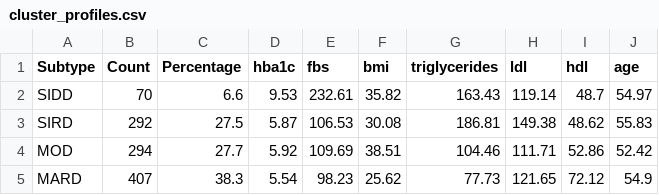
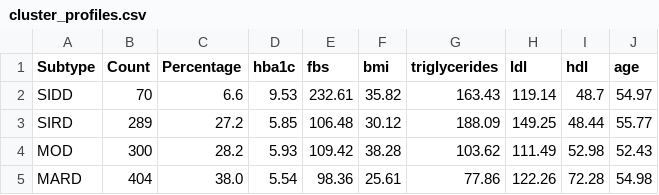
Before and after one commit to Skufu/DianaV2, a CSV file: models/clinical/results/cluster_profiles.csv, drawn as a sheet.

```diff
--- a/models/clinical/results/cluster_profiles.csv
+++ b/models/clinical/results/cluster_profiles.csv
@@ -2,4 +2,4 @@ Subtype,Count,Percentage,hba1c,fbs,bmi,triglycerides,ldl,hdl,age
 SIDD,70,6.6,9.53,232.61,35.82,163.43,119.14,48.7,54.97
-SIRD,292,27.5,5.87,106.53,30.08,186.81,149.38,48.62,55.83
-MOD,294,27.7,5.92,109.69,38.51,104.46,111.71,52.86,52.42
-MARD,407,38.3,5.54,98.23,25.62,77.73,121.65,72.12,54.9
+SIRD,289,27.2,5.85,106.48,30.12,188.09,149.25,48.44,55.77
+MOD,300,28.2,5.93,109.42,38.28,103.62,111.49,52.98,52.43
+MARD,404,38.0,5.54,98.36,25.61,77.86,122.26,72.28,54.98
```
Also changed, not shown: data/nhanes/processed/clustered_data.csv, models/clinical/results/feature_importance.csv, 38 other files.
